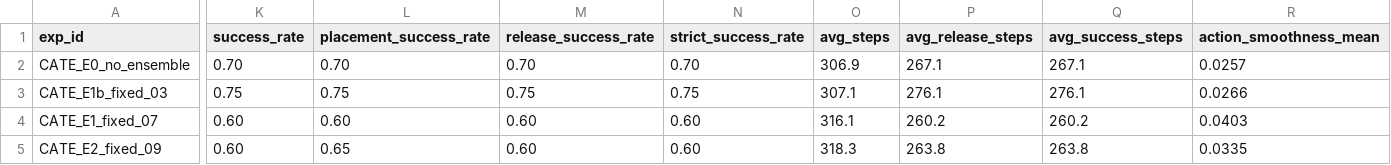
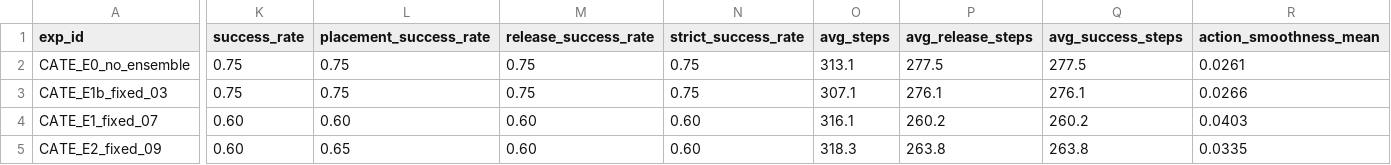
Before and after one commit to ruying257/vla_learning, a CSV file: experiments/cate_adaptive_paper/results.csv, drawn as a sheet; only a part is shown, gaps mark what is left out; the diff covers the shown part only; the diff names each change by its address in the sheet, - before the commit and + after, or states it on an @@ line.

```diff
--- a/experiments/cate_adaptive_paper/results.csv
+++ b/experiments/cate_adaptive_paper/results.csv
-K2 (success_rate): 0.70
+K2 (success_rate): 0.75
-L2 (placement_success_rate): 0.70
+L2 (placement_success_rate): 0.75
-M2 (release_success_rate): 0.70
+M2 (release_success_rate): 0.75
-N2 (strict_success_rate): 0.70
+N2 (strict_success_rate): 0.75
-O2 (avg_steps): 306.9
+O2 (avg_steps): 313.1
-P2 (avg_release_steps): 267.1
+P2 (avg_release_steps): 277.5
-Q2 (avg_success_steps): 267.1
+Q2 (avg_success_steps): 277.5
-R2 (action_smoothness_mean): 0.0257
+R2 (action_smoothness_mean): 0.0261
```
Also changed, not shown: 2 edited cells elsewhere in this file, experiments/cac_act_paper/CATE_E0_no_ensemble/seed_results.csv, experiments/cac_act_paper/results.csv, 33 other files.
